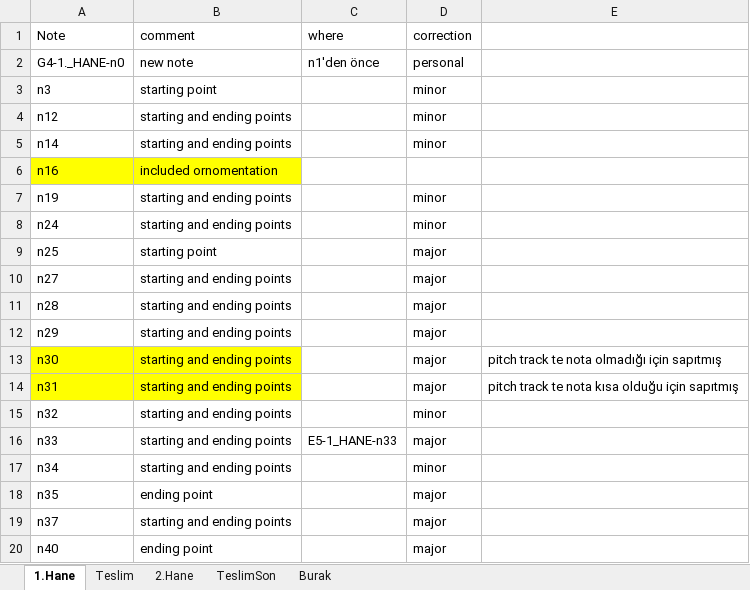
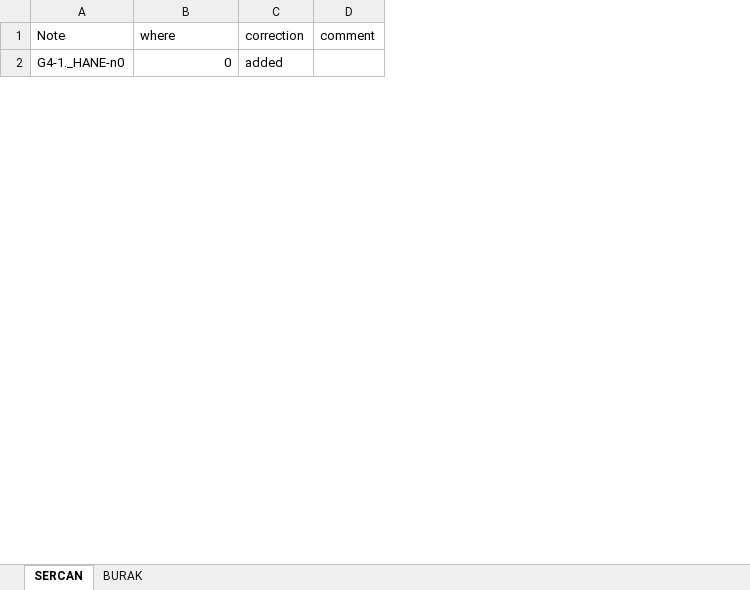
Before and after one commit to MTG/otmm_audio_score_alignment_dataset, an Excel workbook: data/huseyni--pesrev--muhammes----lavtaci_andon/9442e4cf-0cb3-4cb3-a060-77aa37392501/changes.xlsx, sheet SERCAN, drawn as a sheet; only a part is shown; values as stored, in another font and other column widths than the file's, no borders; removed rows and columns are numbered as before the commit, all else as after; the diff covers the shown part only; the diff names each change by its address in the sheet, - before the commit and + after, or states it on an @@ line.

```diff
--- a/data/huseyni--pesrev--muhammes----lavtaci_andon/9442e4cf-0cb3-4cb3-a060-77aa37392501/changes.xlsx (sheet SERCAN)
+++ b/data/huseyni--pesrev--muhammes----lavtaci_andon/9442e4cf-0cb3-4cb3-a060-77aa37392501/changes.xlsx (sheet SERCAN)
-sheet tab: 1.Hane
+sheet tab: SERCAN
-sheet tab: Teslim
+sheet tab: BURAK
-sheet tab: 2.Hane
-sheet tab: TeslimSon
-sheet tab: Burak
-column B (comment), row 2: new note
-column E, empty
+column D (comment), empty
-B2 (where): n1'den önce
+B2 (where): 0
-C2 (correction): personal
+C2 (correction): added
-row 3: n3 | starting point |  | minor
-row 4: n12 | starting and ending points |  | minor
-row 5: n14 | starting and ending points |  | minor
-row 6: n16 | included ornomentation
-row 7: n19 | starting and ending points |  | minor
-row 8: n24 | starting and ending points |  | minor
-row 9: n25 | starting point |  | major
-row 10: n27 | starting and ending points |  | major
-row 11: n28 | starting and ending points |  | major
-row 12: n29 | starting and ending points |  | major
-row 13: n30 | starting and ending points |  | major | pitch track te nota olmadığı için sapıtmış
-row 14: n31 | starting and ending points |  | major | pitch track te nota kısa olduğu için sapıtmış
-row 15: n32 | starting and ending points |  | minor
-row 16: n33 | starting and ending points | E5-1_HANE-n33 | major
-row 17: n34 | starting and ending points |  | minor
-row 18: n35 | ending point |  | major
-row 19: n37 | starting and ending points |  | major
-row 20: n40 | ending point |  | major
```
Also changed, not shown: 4 added rows and 25 removed rows elsewhere in this sheet, sheet BURAK, 3 other files.
